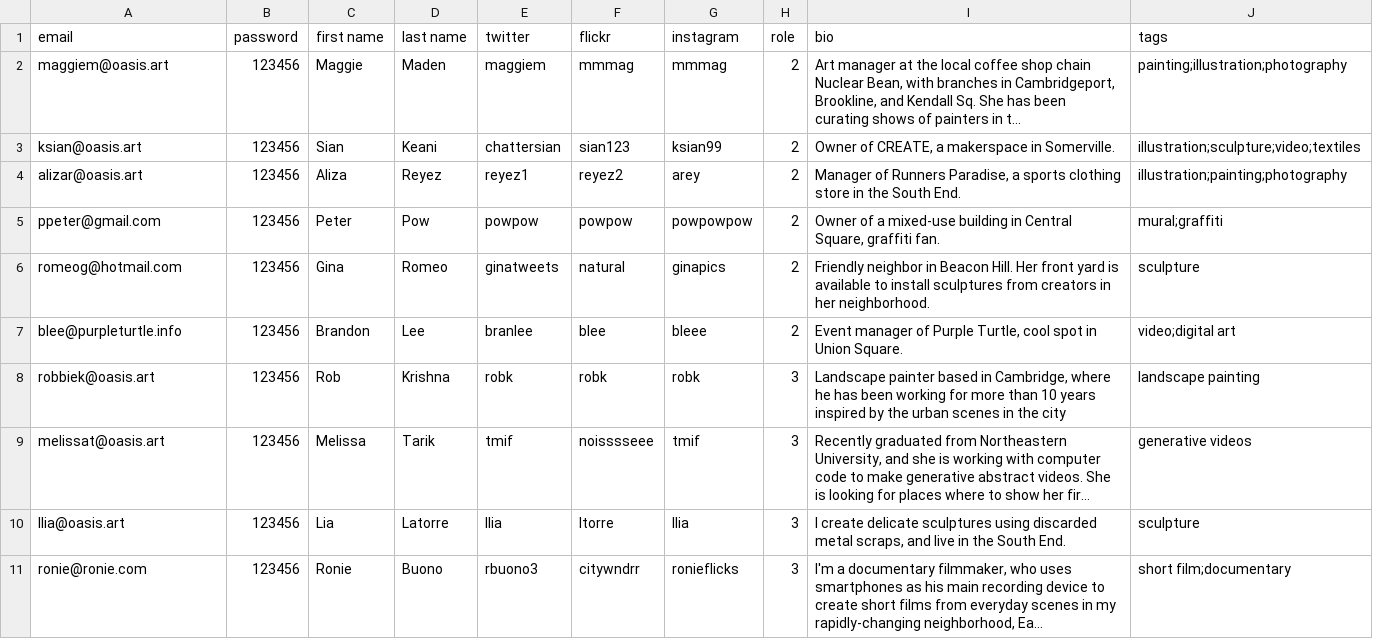
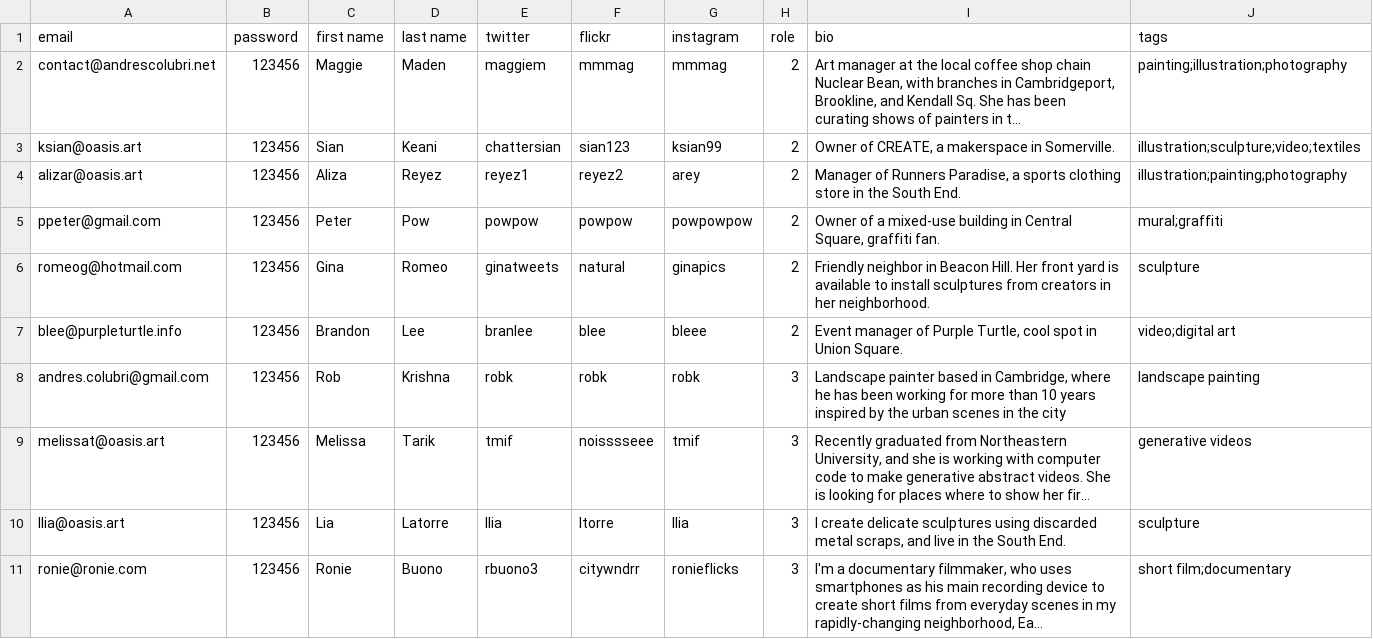
Before and after one commit to oasis-art-project/oasis-server, a CSV file: scripts/dummy_data/user_list.csv, drawn as a sheet; only a part is shown; long unchanged cells end in …; the diff names each change by its address in the sheet, - before the commit and + after, or states it on an @@ line.

Commit message:
added real emails for testing

```diff
--- a/scripts/dummy_data/user_list.csv
+++ b/scripts/dummy_data/user_list.csv
-A2 (email): maggiem@oasis.art
+A2 (email): contact@andrescolubri.net
-A8 (email): robbiek@oasis.art
+A8 (email): andres.colubri@gmail.com
```
